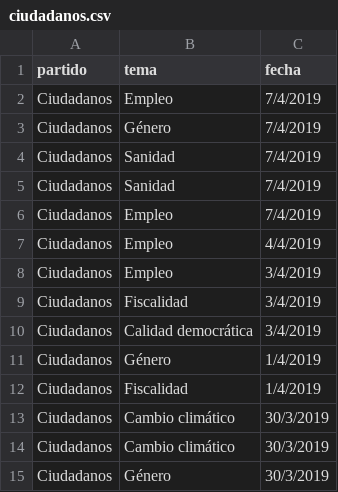
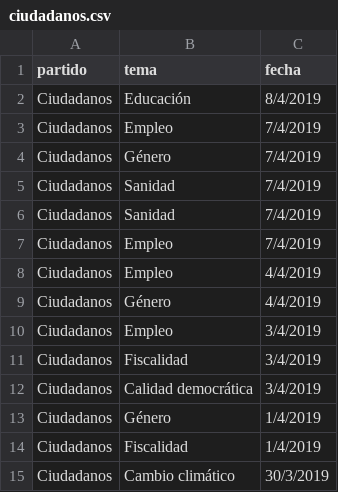
Before and after one commit to bislai/lab, a CSV file: poletika/partidos/ciudadanos/ciudadanos.csv, drawn as a sheet; only a part is shown; the shorter side is filled out with more unchanged rows.

```diff
--- a/poletika/partidos/ciudadanos/ciudadanos.csv
+++ b/poletika/partidos/ciudadanos/ciudadanos.csv
@@ -1,2 +1,3 @@
 partido,tema,fecha
+Ciudadanos,Educación,8/4/2019
 Ciudadanos,Empleo,7/4/2019
@@ -7,2 +8,3 @@ Ciudadanos,Empleo,7/4/2019
 Ciudadanos,Empleo,4/4/2019
+Ciudadanos,Género,4/4/2019
 Ciudadanos,Empleo,3/4/2019
```
Also changed, not shown: poletika/partidos/partido-popular/partido-popular.csv, poletika/partidos/partido-socialista/partido-socialista.csv, 22 other files.
